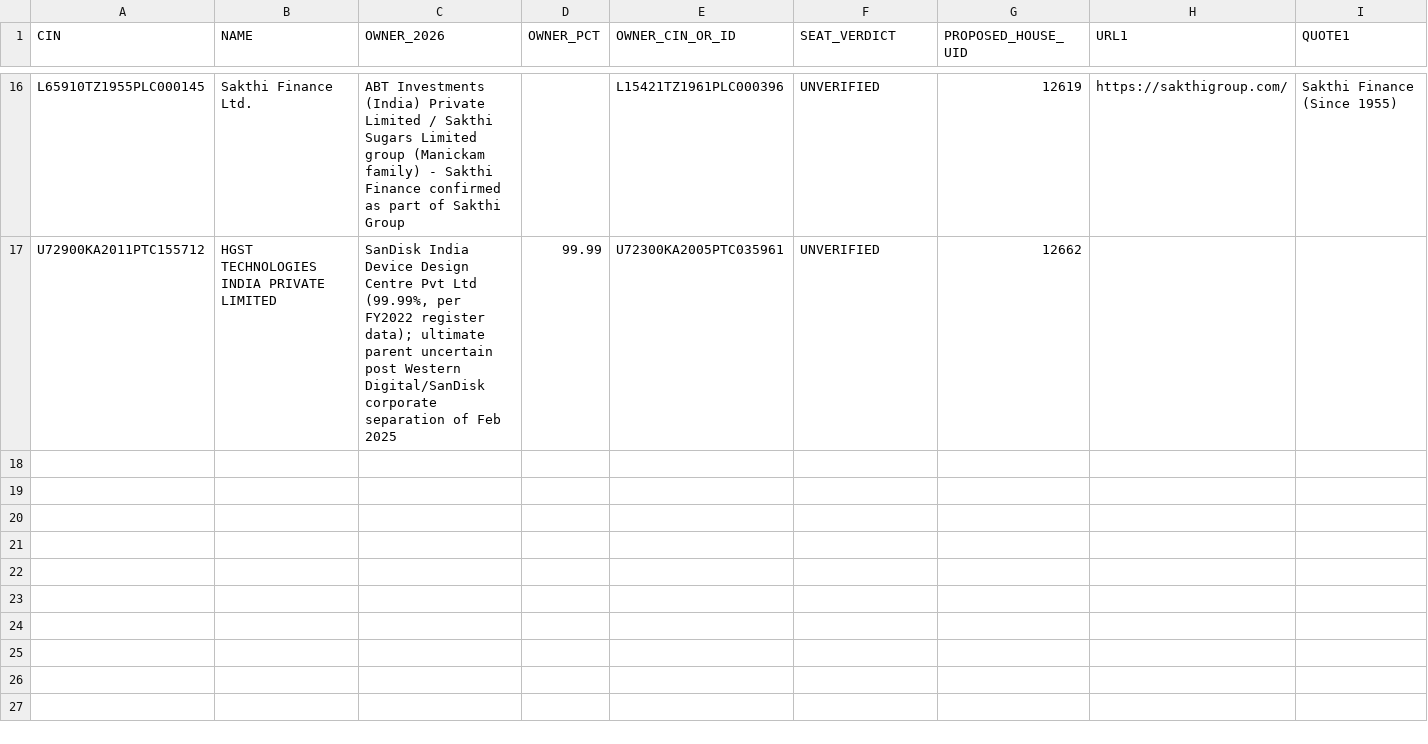
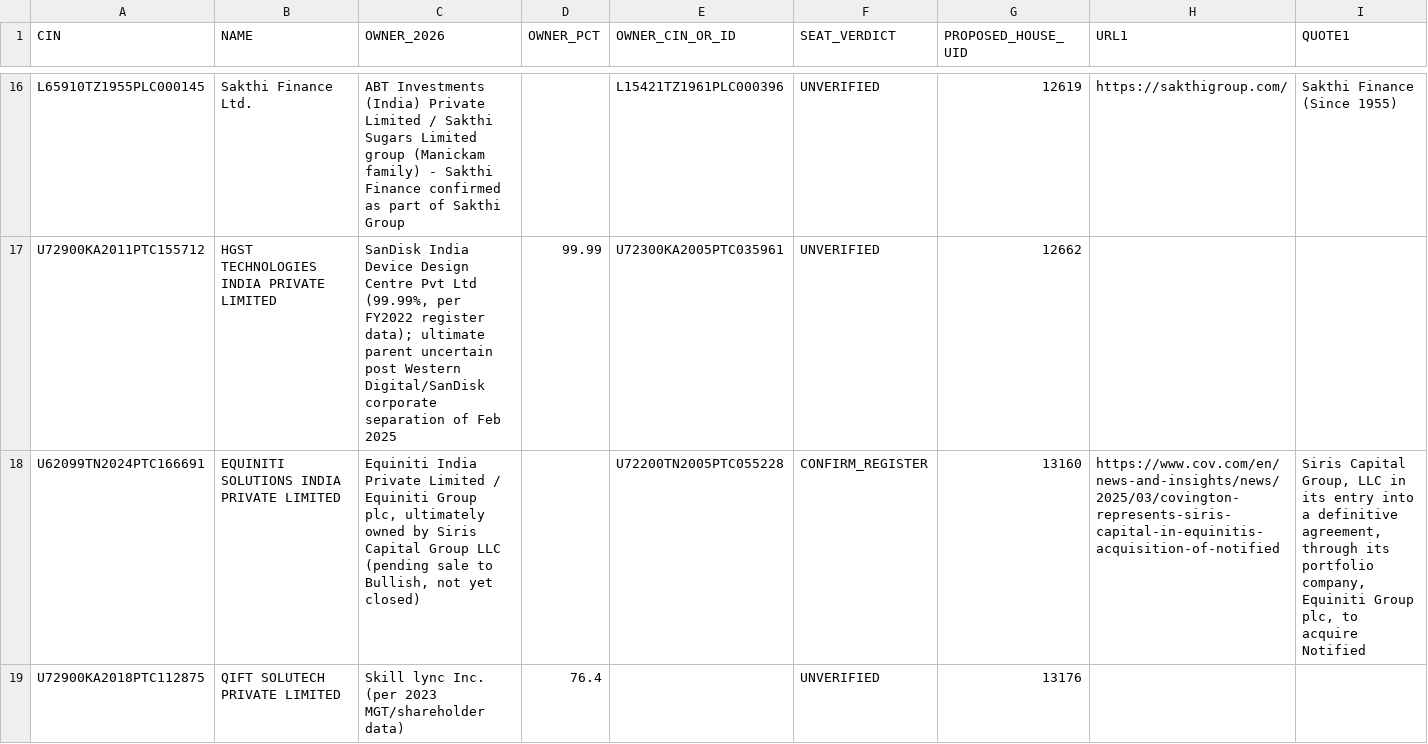
Before and after one commit to pavithra610-cell/claude, a CSV file: A3_LANE2_SEATS/BLOCK07_EVIDENCE_OUTPUT.csv, drawn as a sheet; only a part is shown, gaps mark what is left out; rows hold the shown columns only; the diff covers the shown part only; the diff names each change by its address in the sheet, - before the commit and + after, or states it on an @@ line.

```diff
--- a/A3_LANE2_SEATS/BLOCK07_EVIDENCE_OUTPUT.csv
+++ b/A3_LANE2_SEATS/BLOCK07_EVIDENCE_OUTPUT.csv
+row 18: U62099TN2024PTC166691 | EQUINITI SOLUTIONS INDIA PRIVATE LIMITED | Equiniti India Private Limited / Equiniti Group plc, ultimately owned by Siris Capital Group LLC (pending sale to Bullish, not yet closed) |  | U72200TN2005PTC055228 | CONFIRM_REGISTER | 13160 | https://www.cov.com/en/news-and-insights/news/2025/03/covington-represents-siris-capital-in-equinitis-acquisition-of-notified | Siris Capital Group, LLC in its entry into a definitive agreement, through its portfolio company, Equiniti Group plc, to acquire Notified
+row 19: U72900KA2018PTC112875 | QIFT SOLUTECH PRIVATE LIMITED | Skill lync Inc. (per 2023 MGT/shareholder data) | 76.4 |  | UNVERIFIED | 13176
```
Also changed, not shown: 1 added row elsewhere in this file, A3_LANE2_SEATS/BLOCK01_EVIDENCE_OUTPUT.csv, A3_LANE2_SEATS/BLOCK03_EVIDENCE_OUTPUT.csv, 5 other files.
